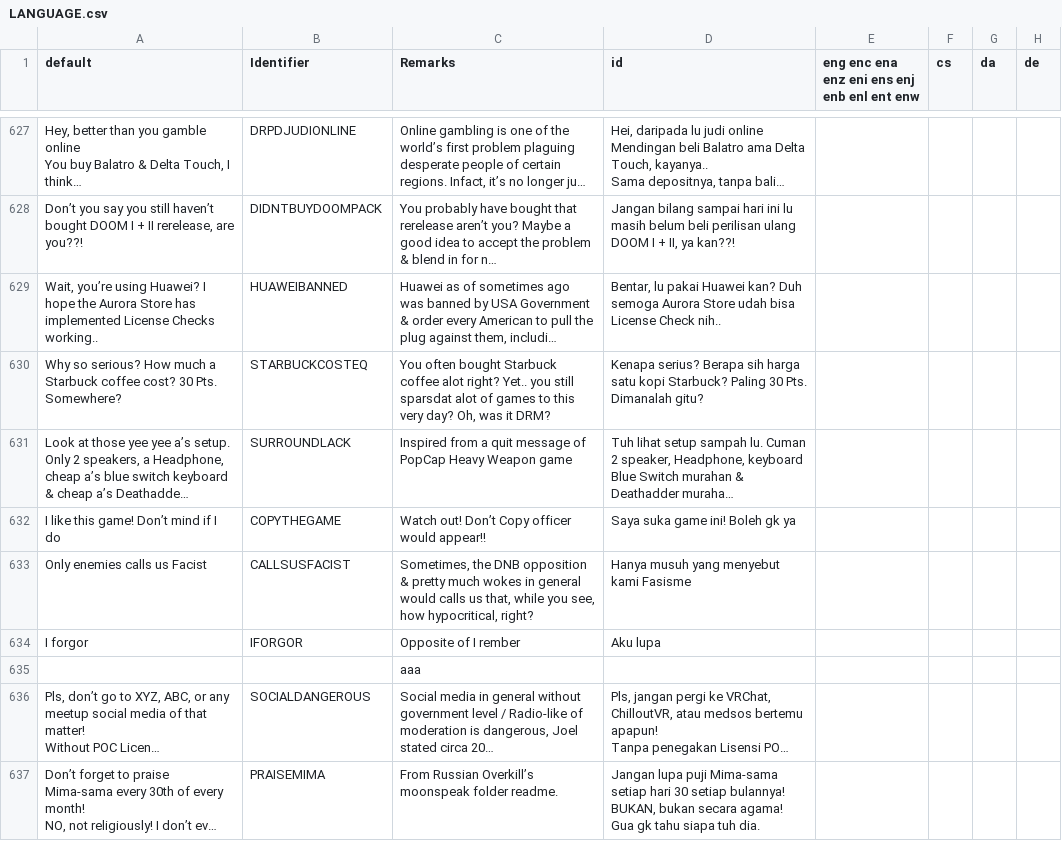
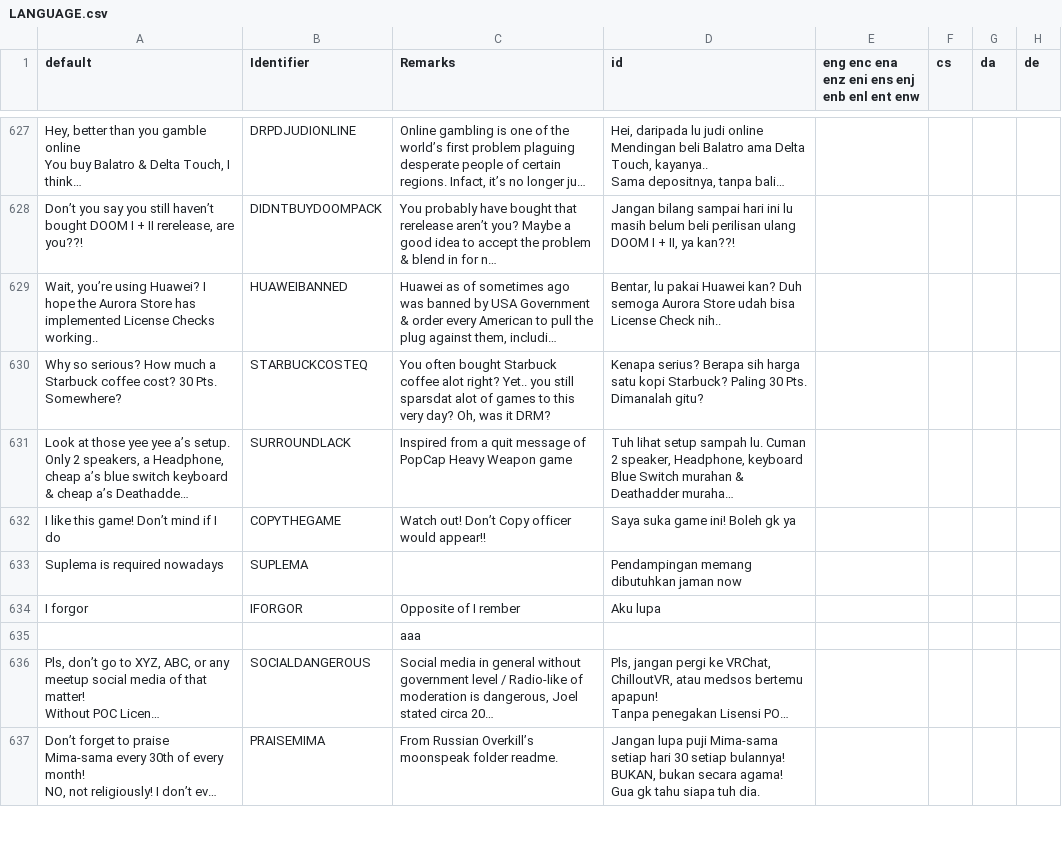
Before and after one commit to Perkedel/Lah-Mboh, a CSV file: LANGUAGE.csv, drawn as a sheet; only a part is shown, gaps mark what is left out; long unchanged cells end in …; removed rows and columns are numbered as before the commit, all else as after; the diff names each change by its address in the sheet, - before the commit and + after, or states it on an @@ line.

```diff
--- a/LANGUAGE.csv
+++ b/LANGUAGE.csv
-row 633: Only enemies calls us Facist | CALLSUSFACIST | Sometimes, the DNB opposition & pretty much wokes in general would calls us that, while you see, how hypocritical, right? | Hanya musuh yang menyebut kami Fasisme
+row 633: Suplema is required nowadays | SUPLEMA |  | Pendampingan memang dibutuhkan jaman now
```
Also changed, not shown: 6 other files.
